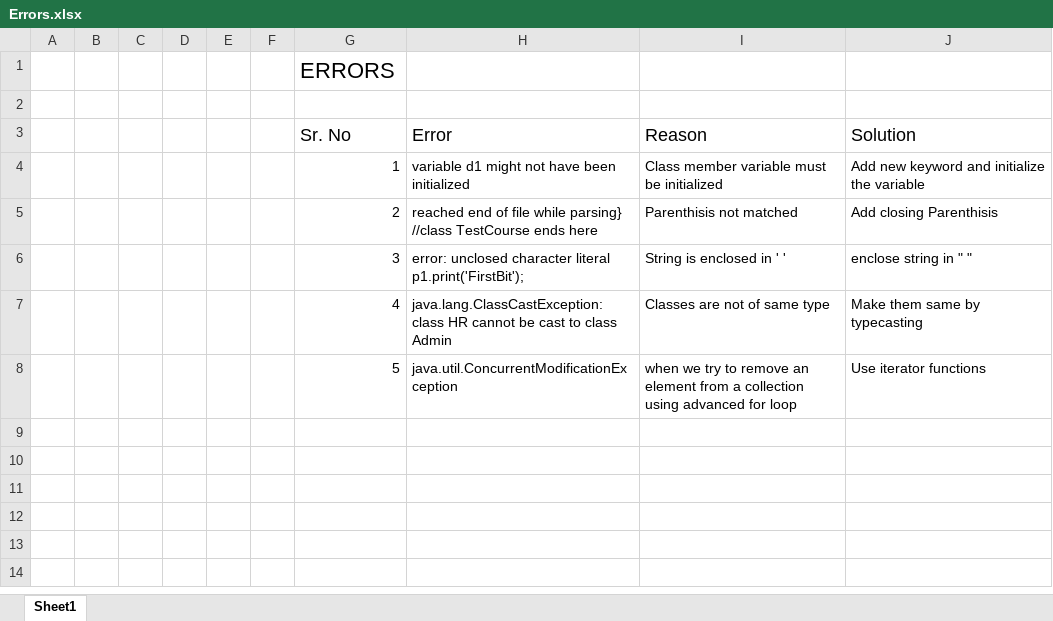
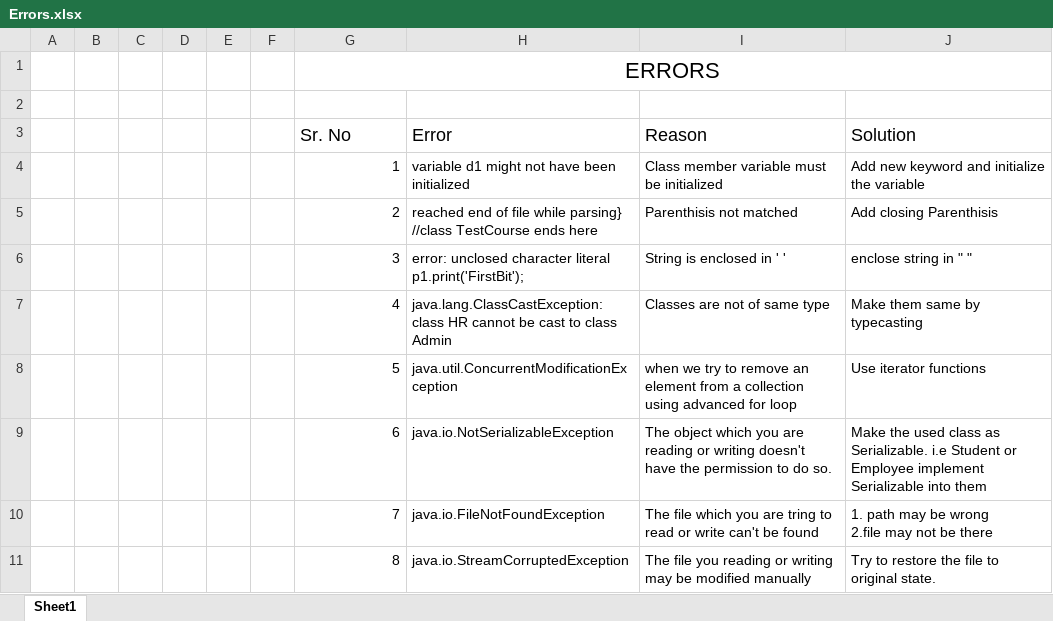
Before and after one commit to atharvsuranje/Atharv_Suranje_FBS_work, an Excel workbook: Core_Java_module/Errors.xlsx, sheet Sheet1, drawn as a sheet; values as stored, in another font and other column widths than the file's, no borders; table styles not drawn; ↵ is a line break in a cell; the diff names each change by its address in the sheet, - before the commit and + after, or states it on an @@ line.

Commit message:
Updated

```diff
--- a/Core_Java_module/Errors.xlsx (sheet Sheet1)
+++ b/Core_Java_module/Errors.xlsx (sheet Sheet1)
-G1 alignment: left
+G1 alignment: center
+G1:J1 merged
+row 9:  |  |  |  |  |  | 6 | java.io.NotSerializableException | The object which you are reading or writing doesn't have the permission to do so. | Make the used class as Serializable. i.e Student or Employee implement Serializable into them
+row 10:  |  |  |  |  |  | 7 | java.io.FileNotFoundException | The file which you are tring to read or write can't be found | 1. path may be wrong ↵ 2.file may not be there
+row 11:  |  |  |  |  |  | 8 | java.io.StreamCorruptedException | The file you reading or writing may be modified manually | Try to restore the file to original state.
```
